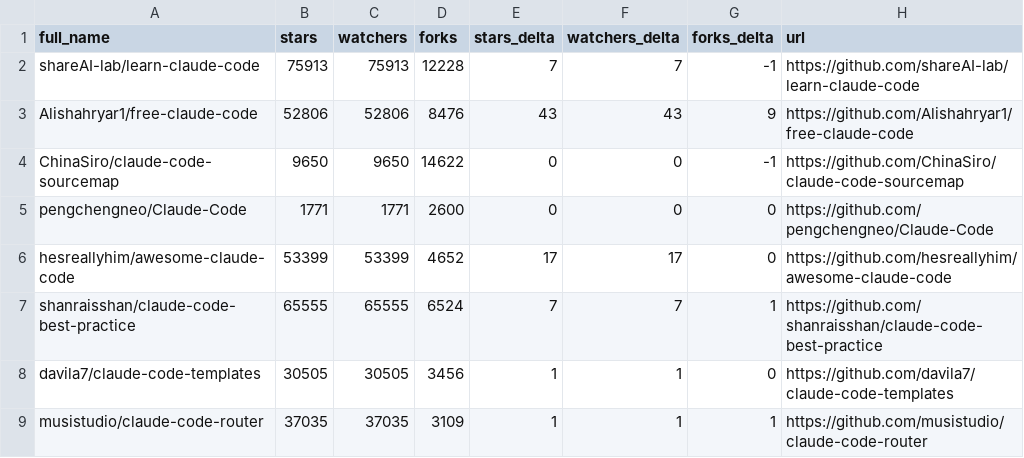
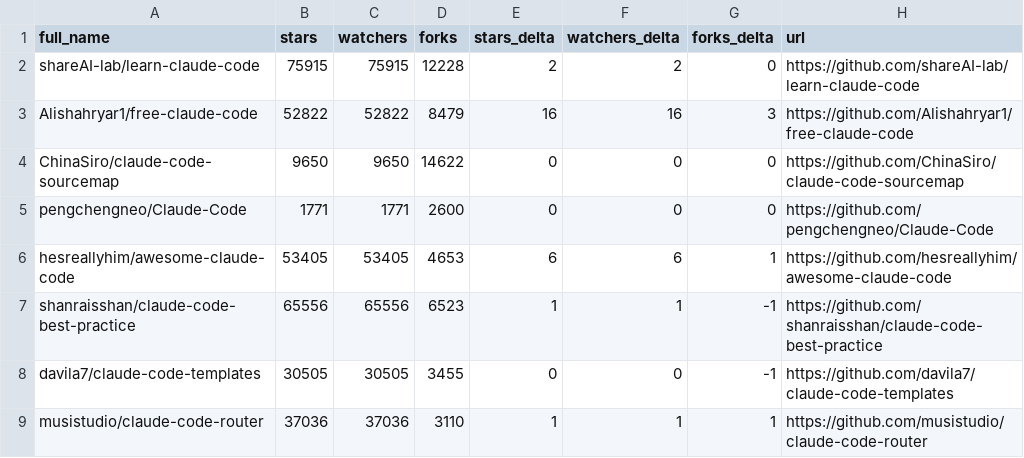
Before and after one commit to GladLuter/awesome-claude-code, a CSV file: data/repo-ticker.csv, drawn as a sheet; only a part is shown; the diff covers the shown part only.

```diff
--- a/data/repo-ticker.csv
+++ b/data/repo-ticker.csv
@@ -1,9 +1,9 @@
 full_name,stars,watchers,forks,stars_delta,watchers_delta,forks_delta,url
-shareAI-lab/learn-claude-code,75913,75913,12228,7,7,-1,https://github.com/shareAI-lab/learn-claude-code
-Alishahryar1/free-claude-code,52806,52806,8476,43,43,9,https://github.com/Alishahryar1/free-claude-code
-ChinaSiro/claude-code-sourcemap,9650,9650,14622,0,0,-1,https://github.com/ChinaSiro/claude-code-sourcemap
+shareAI-lab/learn-claude-code,75915,75915,12228,2,2,0,https://github.com/shareAI-lab/learn-claude-code
+Alishahryar1/free-claude-code,52822,52822,8479,16,16,3,https://github.com/Alishahryar1/free-claude-code
+ChinaSiro/claude-code-sourcemap,9650,9650,14622,0,0,0,https://github.com/ChinaSiro/claude-code-sourcemap
 pengchengneo/Claude-Code,1771,1771,2600,0,0,0,https://github.com/pengchengneo/Claude-Code
-hesreallyhim/awesome-claude-code,53399,53399,4652,17,17,0,https://github.com/hesreallyhim/awesome-claude-code
-shanraisshan/claude-code-best-practice,65555,65555,6524,7,7,1,https://github.com/shanraisshan/claude-code-best-practice
-davila7/claude-code-templates,30505,30505,3456,1,1,0,https://github.com/davila7/claude-code-templates
-musistudio/claude-code-router,37035,37035,3109,1,1,1,https://github.com/musistudio/claude-code-router
+hesreallyhim/awesome-claude-code,53405,53405,4653,6,6,1,https://github.com/hesreallyhim/awesome-claude-code
+shanraisshan/claude-code-best-practice,65556,65556,6523,1,1,-1,https://github.com/shanraisshan/claude-code-best-practice
+davila7/claude-code-templates,30505,30505,3455,0,0,-1,https://github.com/davila7/claude-code-templates
+musistudio/claude-code-router,37036,37036,3110,1,1,1,https://github.com/musistudio/claude-code-router
```
Also changed, not shown: 1 added row, 1 removed row, 3 moved rows and 113 edited cells elsewhere in this file, 2 other files.
